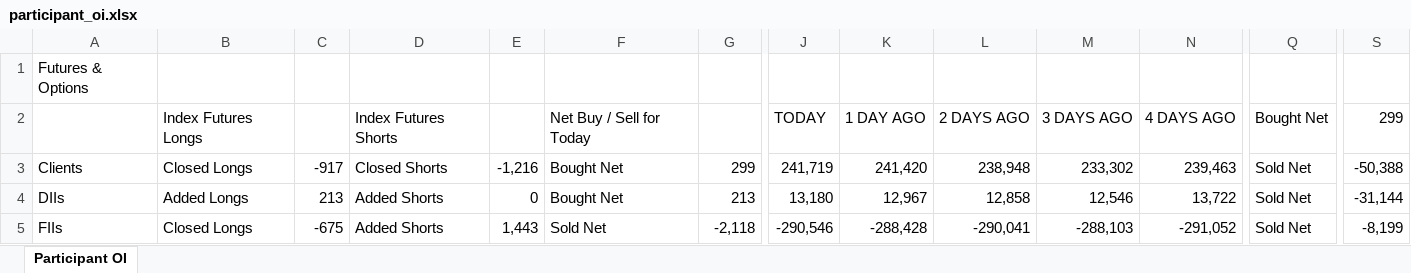
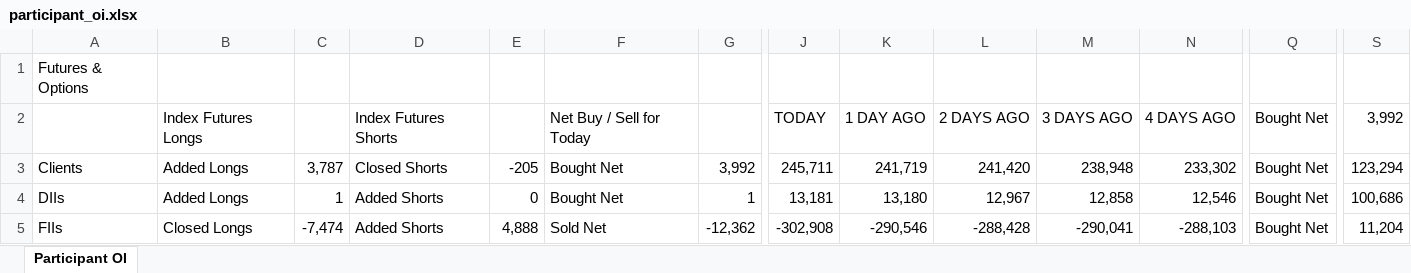
Before and after one commit to sunildeesu/sunilOI, an Excel workbook: participant_oi.xlsx, sheet Participant OI, drawn as a sheet; only a part is shown, gaps mark what is left out; values as stored, in another font and other column widths than the file's, no cell formats; the diff covers the shown part only; the diff names each change by its address in the sheet, - before the commit and + after, or states it on an @@ line.

Commit message:
Update participant OI report - 2026-09-22

```diff
--- a/participant_oi.xlsx (sheet Participant OI)
+++ b/participant_oi.xlsx (sheet Participant OI)
-S2: 299
+S2: 3,992
-B3: Closed Longs
+B3: Added Longs
-C3: -917
+C3: 3,787
-E3: -1,216
+E3: -205
-G3: 299
+G3: 3,992
-J3: 241,719
+J3: 245,711
-K3: 241,420
+K3: 241,719
-L3: 238,948
+L3: 241,420
-M3: 233,302
+M3: 238,948
-N3: 239,463
+N3: 233,302
-Q3:Q5: Sold Net
+Q3:Q5: Bought Net
-S3: -50,388
+S3: 123,294
-C4: 213
+C4: 1
-G4: 213
+G4: 1
-J4: 13,180
+J4: 13,181
-K4: 12,967
+K4: 13,180
-L4: 12,858
+L4: 12,967
-M4: 12,546
+M4: 12,858
-N4: 13,722
+N4: 12,546
-S4: -31,144
+S4: 100,686
-C5: -675
+C5: -7,474
-E5: 1,443
+E5: 4,888
-G5: -2,118
+G5: -12,362
-J5: -290,546
+J5: -302,908
-K5: -288,428
+K5: -290,546
-L5: -290,041
+L5: -288,428
-M5: -288,103
+M5: -290,041
-N5: -291,052
+N5: -288,103
-S5: -8,199
+S5: 11,204
```
Also changed, not shown: 10 added rows, 10 removed rows and 249 edited cells elsewhere in this sheet, cell formats, 1 other file.
